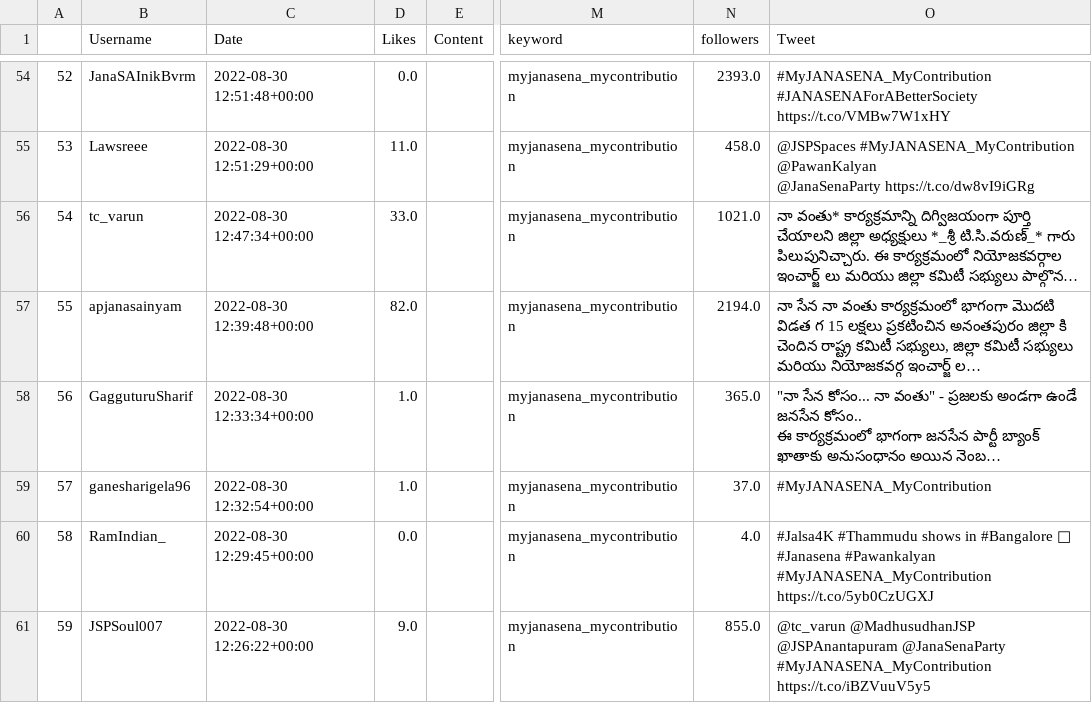
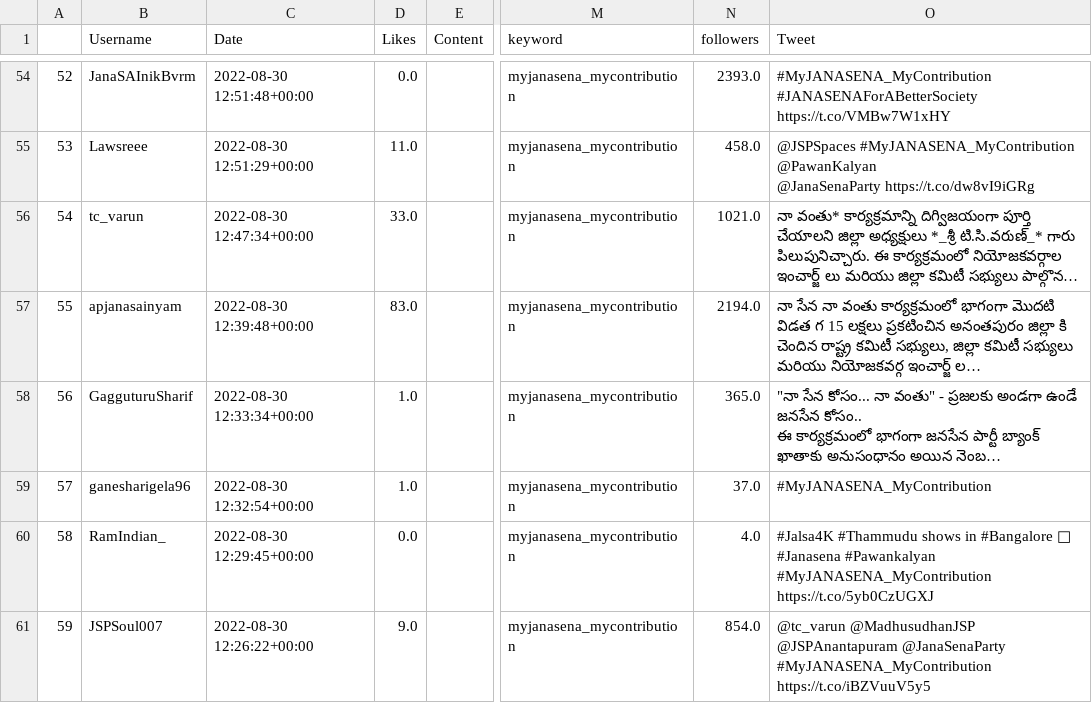
Before and after one commit to harishindl/janasenatweetdashboard, a CSV file: myjanasena_mycontribution_all_tweets.csv, drawn as a sheet; only a part is shown, gaps mark what is left out; long unchanged cells end in …; the diff covers the shown part only; the diff names each change by its address in the sheet, - before the commit and + after, or states it on an @@ line.

```diff
--- a/myjanasena_mycontribution_all_tweets.csv
+++ b/myjanasena_mycontribution_all_tweets.csv
-D57 (Likes): 82.0
+D57 (Likes): 83.0
-N61 (followers): 855.0
+N61 (followers): 854.0
```
Also changed, not shown: 46 edited cells elsewhere in this file.
